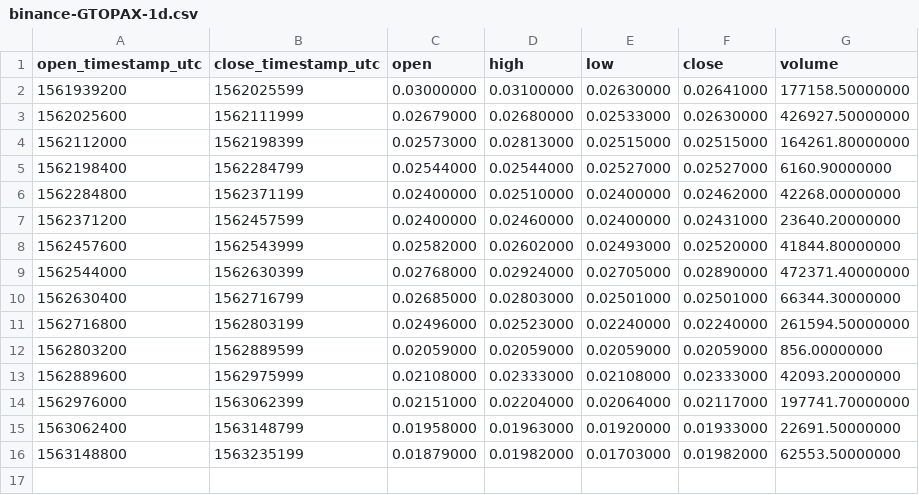
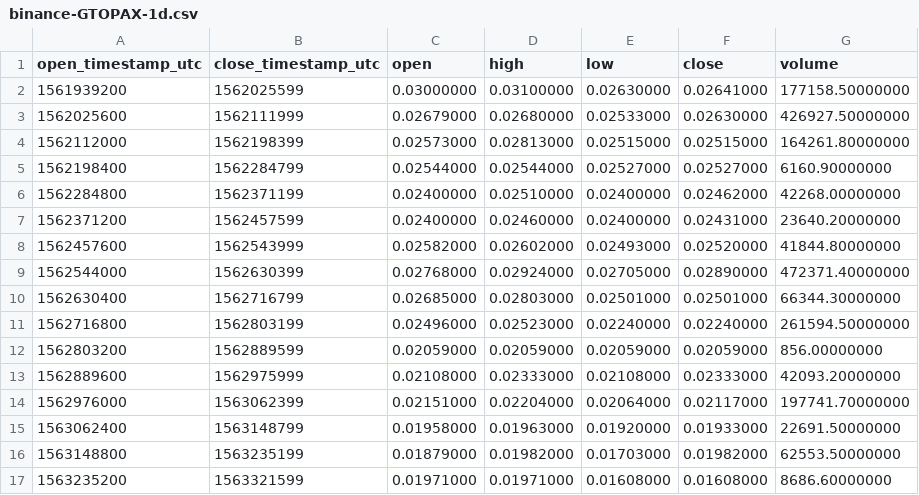
Before and after one commit to cryptobigbro/binance-GTOPAX, a CSV file: binance-GTOPAX-1d.csv, drawn as a sheet.

```diff
--- a/binance-GTOPAX-1d.csv
+++ b/binance-GTOPAX-1d.csv
@@ -16 +16,2 @@ open_timestamp_utc,close_timestamp_utc,open,high,low,close,volume
 1563148800,1563235199,0.01879000,0.01982000,0.01703000,0.01982000,62553.50000000
+1563235200,1563321599,0.01971000,0.01971000,0.01608000,0.01608000,8686.60000000
```
Also changed, not shown: binance-GTOPAX-1h.csv, 1 other file.
